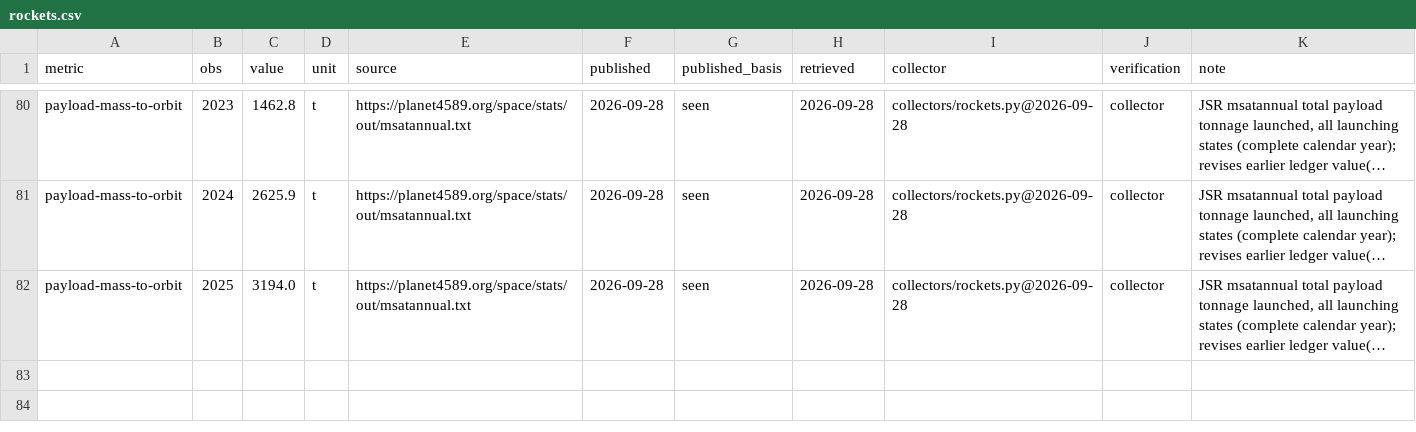
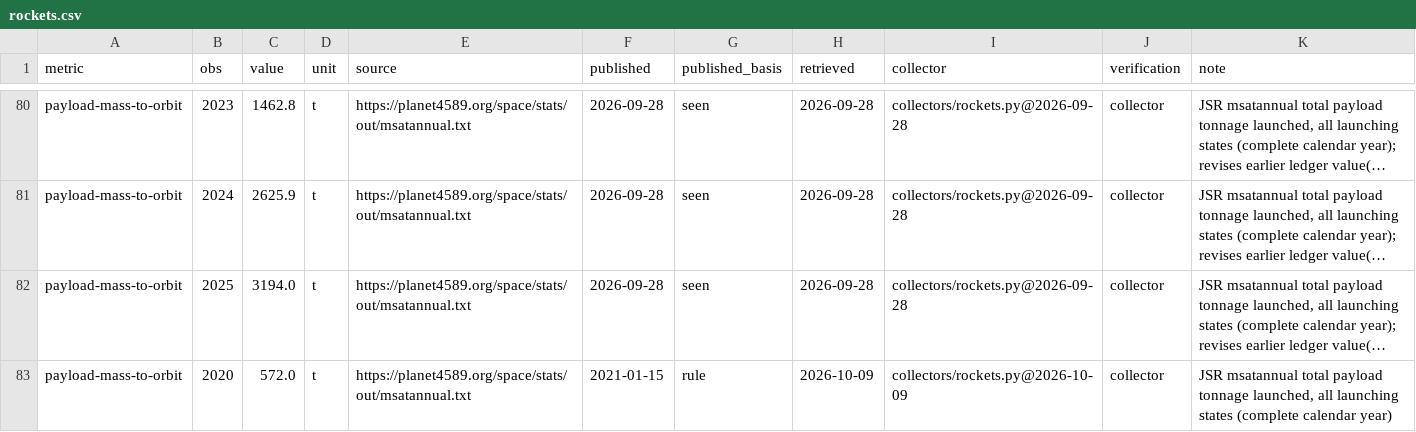
Before and after one commit to pasky/grand-endeavors-data, a CSV file: ledger/observations/rockets.csv, drawn as a sheet; only a part is shown, gaps mark what is left out; long unchanged cells end in …; the diff names each change by its address in the sheet, - before the commit and + after, or states it on an @@ line.

Commit message:
collect rockets (2026-10-09)

```diff
--- a/ledger/observations/rockets.csv
+++ b/ledger/observations/rockets.csv
+row 83: payload-mass-to-orbit | 2020 | 572.0 | t | https://planet4589.org/space/stats/out/msatannual.txt | 2021-01-15 | rule | 2026-10-09 | collectors/rockets.py@2026-10-09 | collector | JSR msatannual total payload tonnage launched, all launching states (complete calendar year)
```
